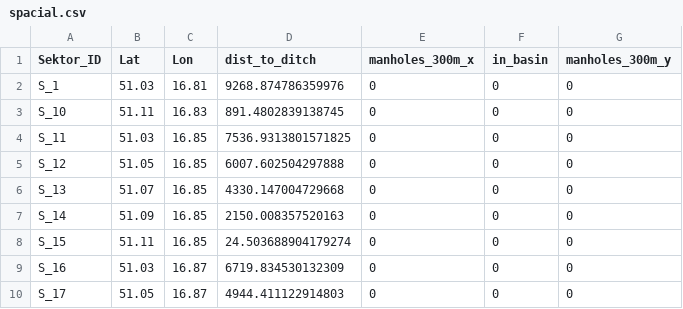
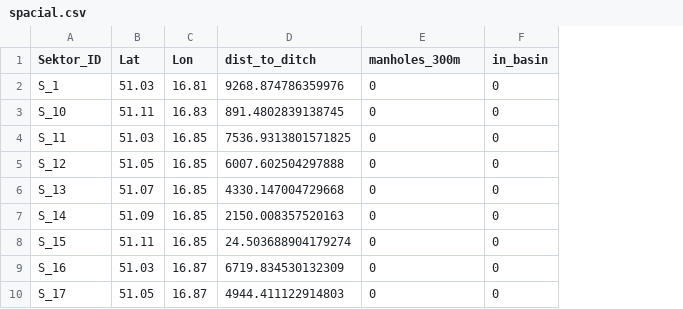
Before and after one commit to AleksandraPonikowska/space-water-solutions, a CSV file: data/wroclaw_small/spacial.csv, drawn as a sheet; only a part is shown; the diff names each change by its address in the sheet, - before the commit and + after, or states it on an @@ line.

Commit message:
Changed dataset to big wroclaw

```diff
--- a/data/wroclaw_small/spacial.csv
+++ b/data/wroclaw_small/spacial.csv
-column G (manholes_300m_y), rows 2-10: all 0
-E1: manholes_300m_x
+E1: manholes_300m
```
Also changed, not shown: 11 other files.
